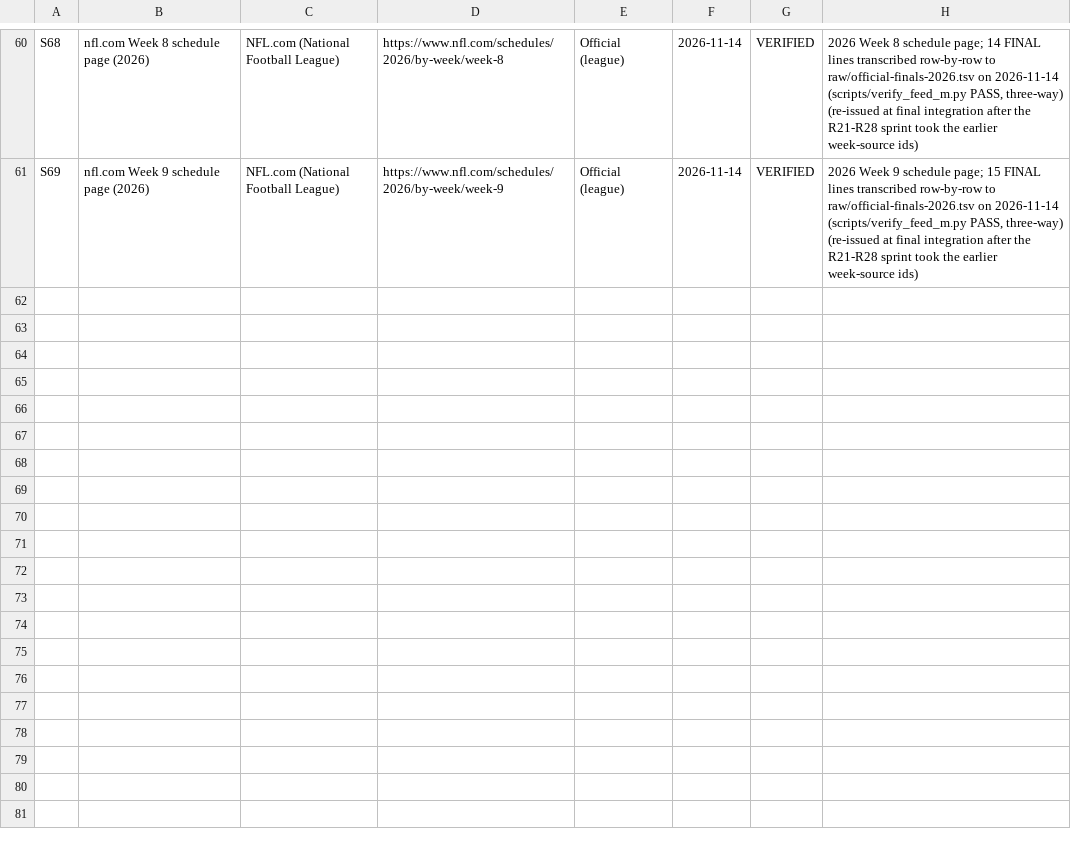
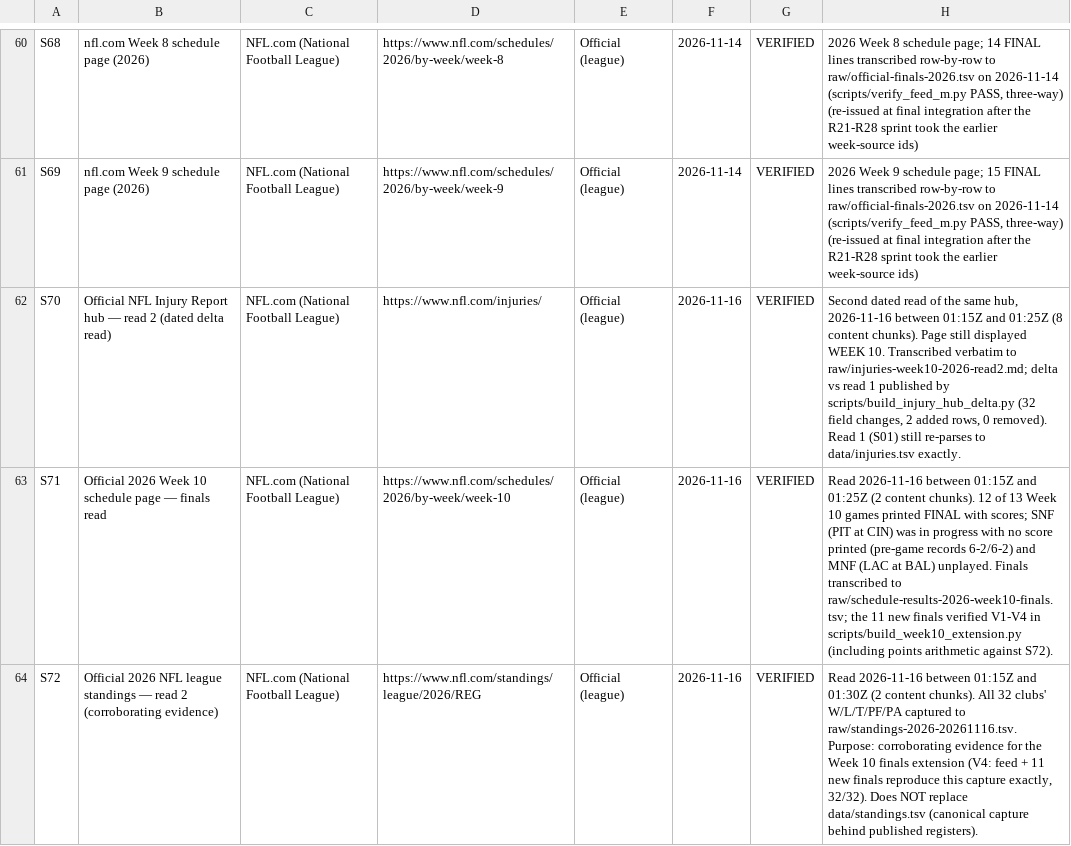
Before and after one commit to sassnarep3-star/FL1, a TSV file: data/sources.tsv, drawn as a sheet; only a part is shown, gaps mark what is left out; the diff names each change by its address in the sheet, - before the commit and + after, or states it on an @@ line.

Commit message:
N01-N06: landing-page decision-readiness table + removal-of-luck panel, change-our-mind fields, dated injury-hub read 2 with delta register, week-10 finals extension (V1-V4), Q35/SG35, 24 tests
Co-authored-by: arena-agent <297053741+arena-agent@users.noreply.github.com>

```diff
--- a/data/sources.tsv
+++ b/data/sources.tsv
+row 62: S70 | Official NFL Injury Report hub — read 2 (dated delta read) | NFL.com (National Football League) | https://www.nfl.com/injuries/ | Official (league) | 2026-11-16 | VERIFIED | Second dated read of the same hub, 2026-11-16 between 01:15Z and 01:25Z (8 content chunks). Page still displayed WEEK 10. Transcribed verbatim to raw/injuries-week10-2026-read2.md; delta vs read 1 published by scripts/build_injury_hub_delta.py (32 field changes, 2 added rows, 0 removed). Read 1 (S01) still re-parses to data/injuries.tsv exactly.
+row 63: S71 | Official 2026 Week 10 schedule page — finals read | NFL.com (National Football League) | https://www.nfl.com/schedules/2026/by-week/week-10 | Official (league) | 2026-11-16 | VERIFIED | Read 2026-11-16 between 01:15Z and 01:25Z (2 content chunks). 12 of 13 Week 10 games printed FINAL with scores; SNF (PIT at CIN) was in progress with no score printed (pre-game records 6-2/6-2) and MNF (LAC at BAL) unplayed. Finals transcribed to raw/schedule-results-2026-week10-finals.tsv; the 11 new finals verified V1-V4 in scripts/build_week10_extension.py (including points arithmetic against S72).
+row 64: S72 | Official 2026 NFL league standings — read 2 (corroborating evidence) | NFL.com (National Football League) | https://www.nfl.com/standings/league/2026/REG | Official (league) | 2026-11-16 | VERIFIED | Read 2026-11-16 between 01:15Z and 01:30Z (2 content chunks). All 32 clubs' W/L/T/PF/PA captured to raw/standings-2026-20261116.tsv. Purpose: corroborating evidence for the Week 10 finals extension (V4: feed + 11 new finals reproduce this capture exactly, 32/32). Does NOT replace data/standings.tsv (canonical capture behind published registers).
```
Also changed, not shown: 36 other files.
